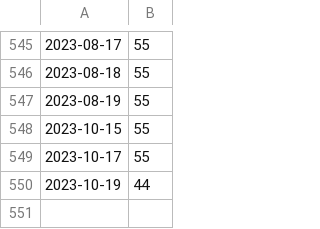
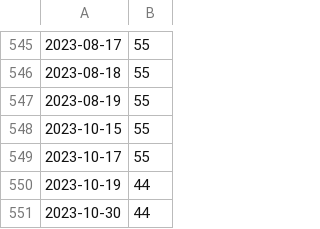
Before and after one commit to YuTan9/priceTracker, a CSV file: log.csv, drawn as a sheet; only a part is shown, gaps mark what is left out; the diff names each change by its address in the sheet, - before the commit and + after, or states it on an @@ line.

Commit message:
Price tracker auto update.

```diff
--- a/log.csv
+++ b/log.csv
+row 551: 2023-10-30 | 44
```
